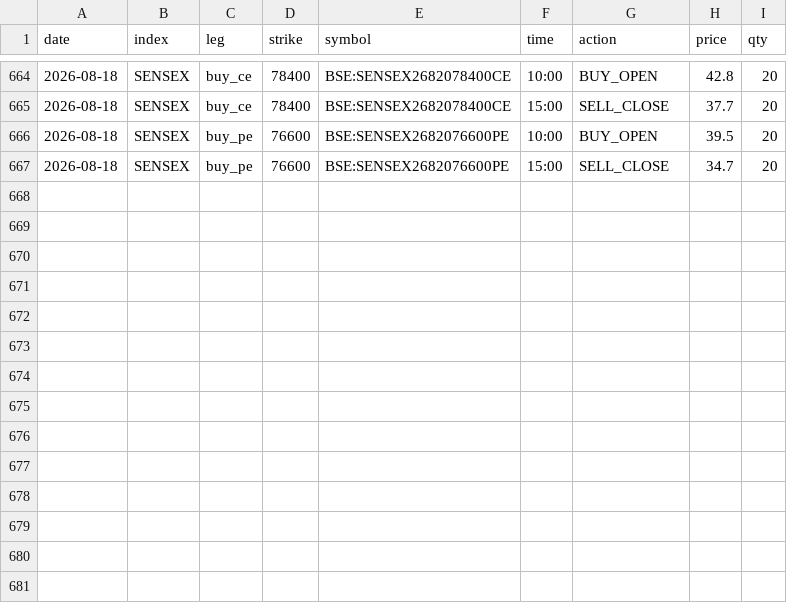
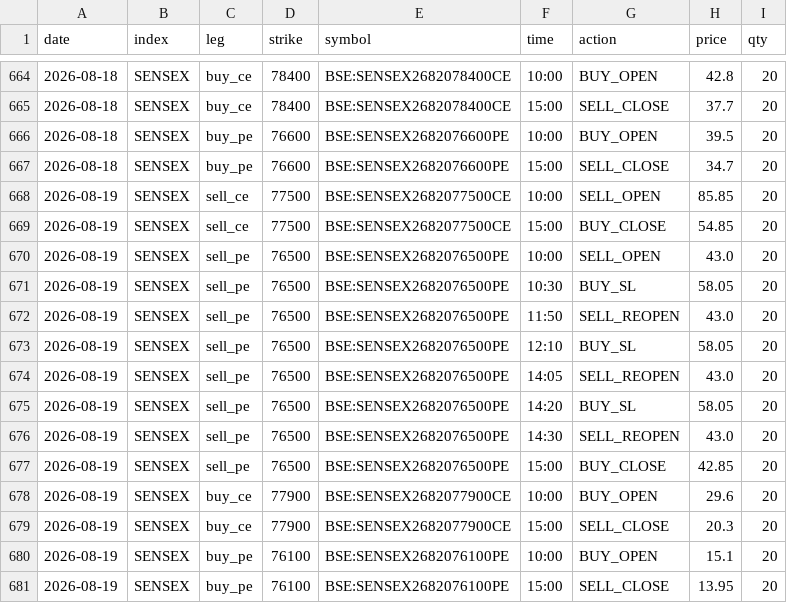
Before and after one commit to myfinancialria/fii-dii-tracker, a CSV file: iron_condor_trades.csv, drawn as a sheet; only a part is shown, gaps mark what is left out; the diff names each change by its address in the sheet, - before the commit and + after, or states it on an @@ line.

```diff
--- a/iron_condor_trades.csv
+++ b/iron_condor_trades.csv
+row 668: 2026-08-19 | SENSEX | sell_ce | 77500 | BSE:SENSEX2682077500CE | 10:00 | SELL_OPEN | 85.85 | 20
+row 669: 2026-08-19 | SENSEX | sell_ce | 77500 | BSE:SENSEX2682077500CE | 15:00 | BUY_CLOSE | 54.85 | 20
+row 670: 2026-08-19 | SENSEX | sell_pe | 76500 | BSE:SENSEX2682076500PE | 10:00 | SELL_OPEN | 43.0 | 20
+row 671: 2026-08-19 | SENSEX | sell_pe | 76500 | BSE:SENSEX2682076500PE | 10:30 | BUY_SL | 58.05 | 20
+row 672: 2026-08-19 | SENSEX | sell_pe | 76500 | BSE:SENSEX2682076500PE | 11:50 | SELL_REOPEN | 43.0 | 20
+row 673: 2026-08-19 | SENSEX | sell_pe | 76500 | BSE:SENSEX2682076500PE | 12:10 | BUY_SL | 58.05 | 20
+row 674: 2026-08-19 | SENSEX | sell_pe | 76500 | BSE:SENSEX2682076500PE | 14:05 | SELL_REOPEN | 43.0 | 20
+row 675: 2026-08-19 | SENSEX | sell_pe | 76500 | BSE:SENSEX2682076500PE | 14:20 | BUY_SL | 58.05 | 20
+row 676: 2026-08-19 | SENSEX | sell_pe | 76500 | BSE:SENSEX2682076500PE | 14:30 | SELL_REOPEN | 43.0 | 20
+row 677: 2026-08-19 | SENSEX | sell_pe | 76500 | BSE:SENSEX2682076500PE | 15:00 | BUY_CLOSE | 42.85 | 20
+row 678: 2026-08-19 | SENSEX | buy_ce | 77900 | BSE:SENSEX2682077900CE | 10:00 | BUY_OPEN | 29.6 | 20
+row 679: 2026-08-19 | SENSEX | buy_ce | 77900 | BSE:SENSEX2682077900CE | 15:00 | SELL_CLOSE | 20.3 | 20
+row 680: 2026-08-19 | SENSEX | buy_pe | 76100 | BSE:SENSEX2682076100PE | 10:00 | BUY_OPEN | 15.1 | 20
+row 681: 2026-08-19 | SENSEX | buy_pe | 76100 | BSE:SENSEX2682076100PE | 15:00 | SELL_CLOSE | 13.95 | 20
```
Also changed, not shown: iron_condor_daily.csv.
